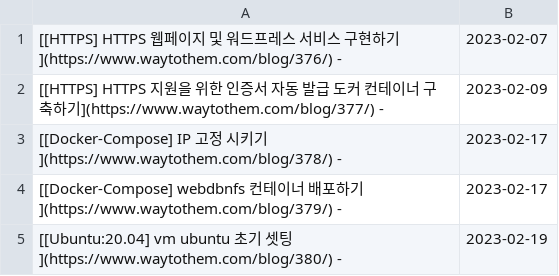
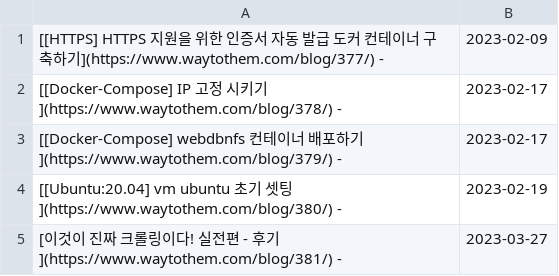
Before and after one commit to JaehyoJJAng/JaehyoJJAng, a CSV file: csv/parsing.csv, drawn as a sheet; removed rows and columns are numbered as before the commit, all else as after; the diff names each change by its address in the sheet, - before the commit and + after, or states it on an @@ line.

```diff
--- a/csv/parsing.csv
+++ b/csv/parsing.csv
-row 1: [[HTTPS] HTTPS 웹페이지 및 워드프레스 서비스 구현하기](https://www.waytothem.com/blog/376/) - | 2023-02-07
+row 5: [이것이 진짜 크롤링이다! 실전편 - 후기](https://www.waytothem.com/blog/381/) - | 2023-03-27
```
Also changed, not shown: 1 other file.
